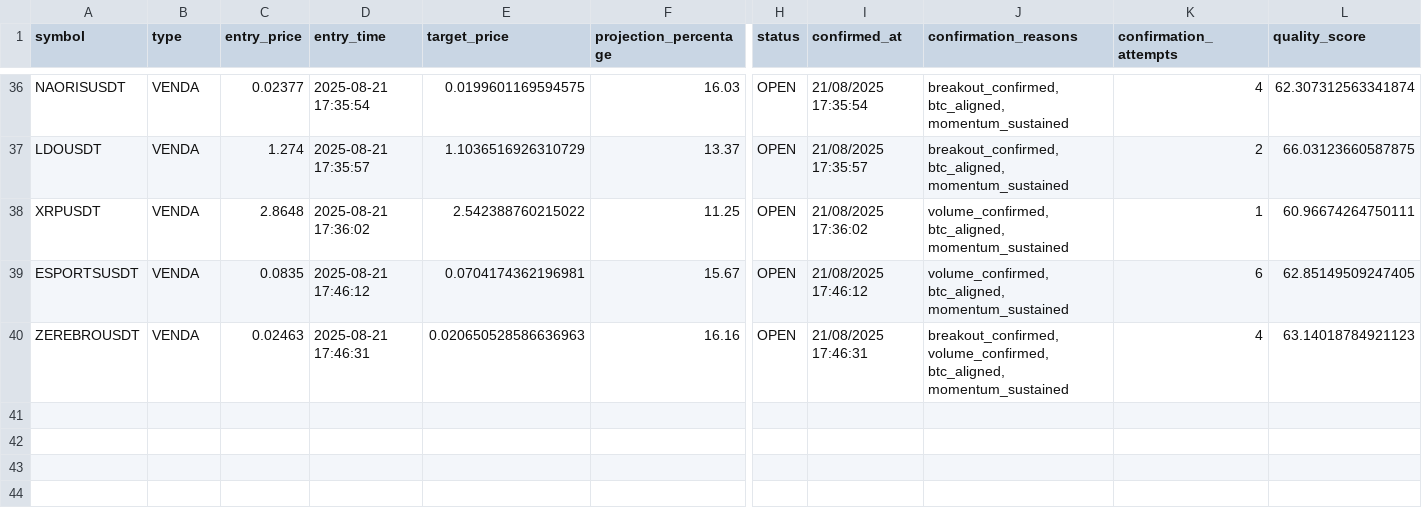
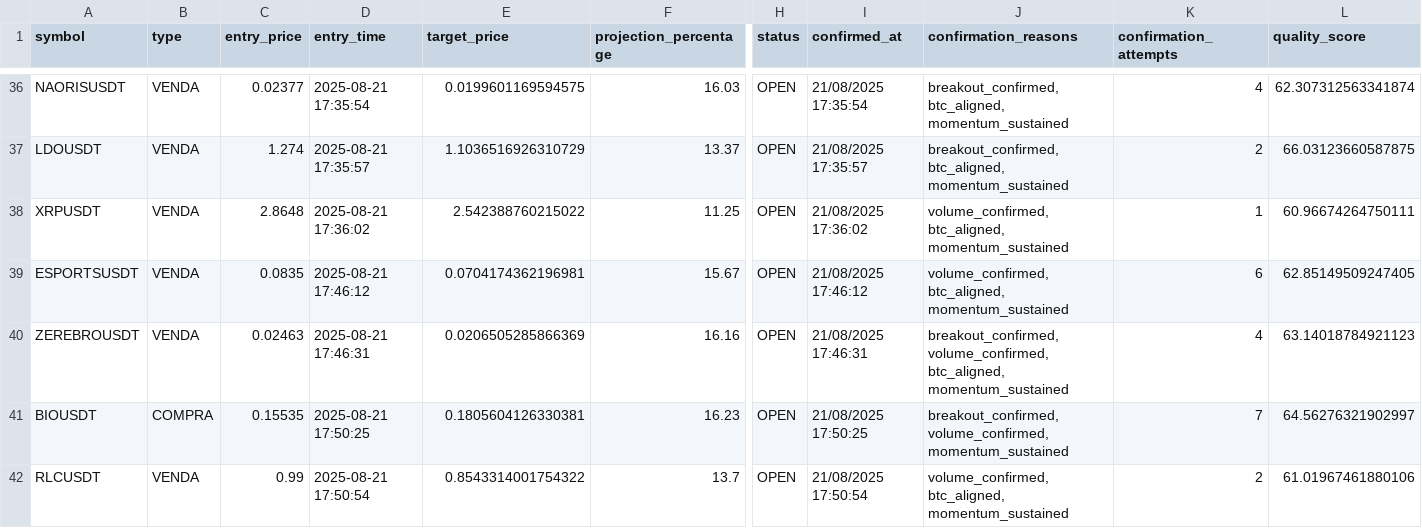
Before and after one commit to Jhon-Oliver2025/1C3.0, a CSV file: back/sinais_lista.csv, drawn as a sheet; only a part is shown, gaps mark what is left out; rows hold the shown columns only; the diff names each change by its address in the sheet, - before the commit and + after, or states it on an @@ line.

```diff
--- a/back/sinais_lista.csv
+++ b/back/sinais_lista.csv
-E40 (target_price): 0.020650528586636963
+E40 (target_price): 0.0206505285866369
+row 41: BIOUSDT | COMPRA | 0.15535 | 2025-08-21 17:50:25 | 0.1805604126330381 | 16.23 | OPEN | 21/08/2025 17:50:25 | breakout_confirmed, volume_confirmed, momentum_sustained | 7 | 64.56276321902997
+row 42: RLCUSDT | VENDA | 0.99 | 2025-08-21 17:50:54 | 0.8543314001754322 | 13.7 | OPEN | 21/08/2025 17:50:54 | volume_confirmed, btc_aligned, momentum_sustained | 2 | 61.01967461880106
```
Also changed, not shown: 1 other file.
